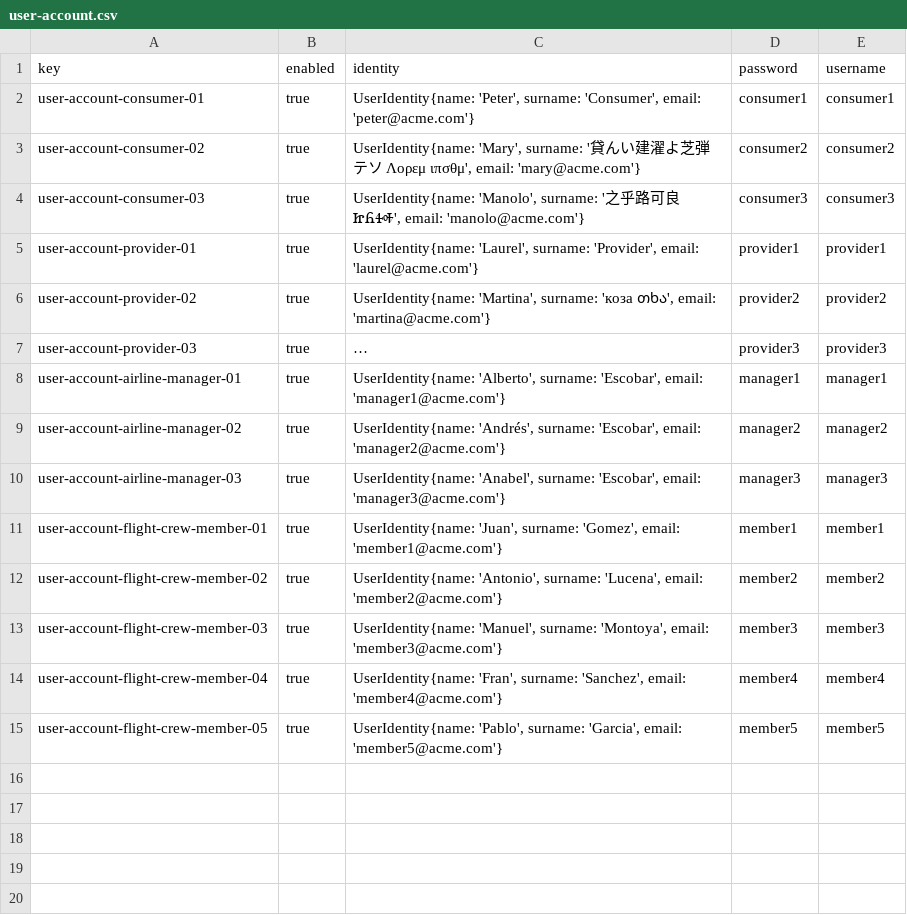
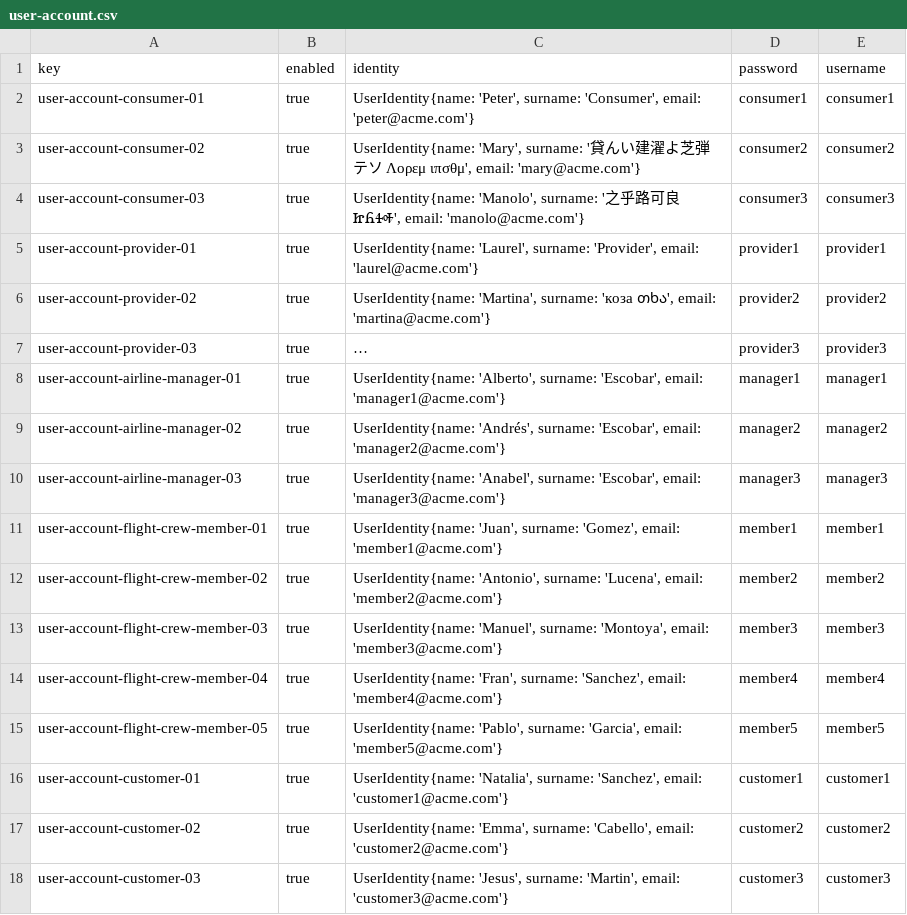
Before and after one commit to Albertoescobarsanchez/Acme-ANS-D02, a CSV file: src/main/resources/WEB-INF/data/sample/user-account.csv, drawn as a sheet; long unchanged cells end in ….

```diff
--- a/src/main/resources/WEB-INF/data/sample/user-account.csv
+++ b/src/main/resources/WEB-INF/data/sample/user-account.csv
@@ -15 +15,4 @@ user-account-flight-crew-member-04,true,"UserIdentity{name: 'Fran', surname: 'Sa
 user-account-flight-crew-member-05,true,"UserIdentity{name: 'Pablo', surname: 'Garcia', email: 'member5@acme.com'}",member5,member5
+user-account-customer-01,true,"UserIdentity{name: 'Natalia', surname: 'Sanchez', email: 'customer1@acme.com'}",customer1,customer1
+user-account-customer-02,true,"UserIdentity{name: 'Emma', surname: 'Cabello', email: 'customer2@acme.com'}",customer2,customer2
+user-account-customer-03,true,"UserIdentity{name: 'Jesus', surname: 'Martin', email: 'customer3@acme.com'}",customer3,customer3
```
Also changed, not shown: 1 other file.
